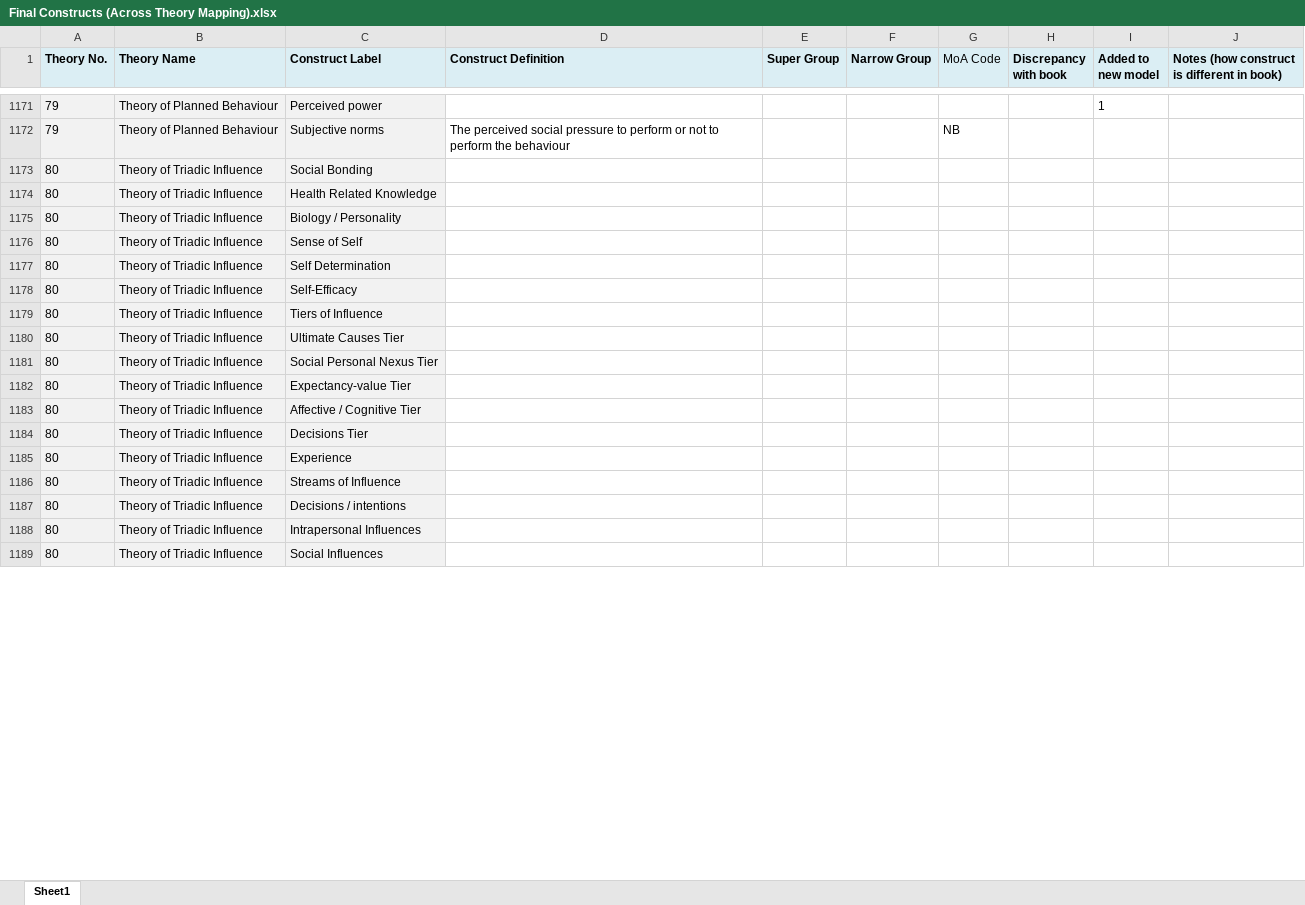
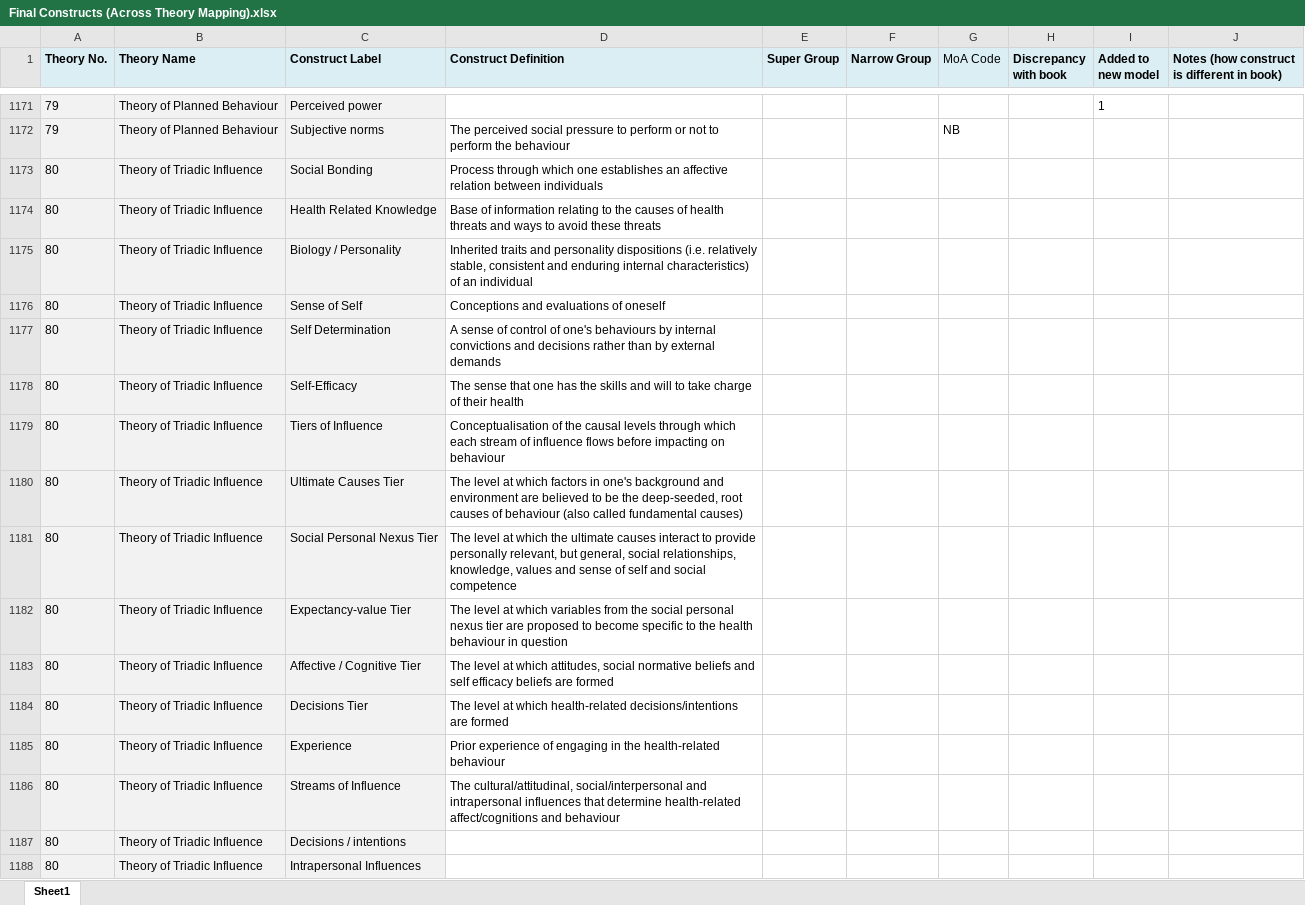
Before and after one commit to jannahastings/theory-database, an Excel workbook: definitions/Final Constructs (Across Theory Mapping).xlsx, sheet Sheet1, drawn as a sheet; only a part is shown, gaps mark what is left out; the shorter side is filled out with more unchanged rows; values as stored, in another font and other column widths than the file's, no borders; table styles not drawn; the diff covers the shown part only; the diff names each change by its address in the sheet, - before the commit and + after, or states it on an @@ line.

Commit message:
Add additional definitions

```diff
--- a/definitions/Final Constructs (Across Theory Mapping).xlsx (sheet Sheet1)
+++ b/definitions/Final Constructs (Across Theory Mapping).xlsx (sheet Sheet1)
-D1173 (Construct Definition): (empty)
+D1173 (Construct Definition): Process through which one establishes an affective relation between individuals
-D1174 (Construct Definition): (empty)
+D1174 (Construct Definition): Base of information relating to the causes of health threats and ways to avoid these threats
-D1175 (Construct Definition): (empty)
+D1175 (Construct Definition): Inherited traits and personality dispositions (i.e. relatively stable, consistent and enduring internal characteristics) of an individual
-D1176 (Construct Definition): (empty)
+D1176 (Construct Definition): Conceptions and evaluations of oneself
-D1177 (Construct Definition): (empty)
+D1177 (Construct Definition): A sense of control of one's behaviours by internal convictions and decisions rather than by external demands
-D1178 (Construct Definition): (empty)
+D1178 (Construct Definition): The sense that one has the skills and will to take charge of their health
-D1179 (Construct Definition): (empty)
+D1179 (Construct Definition): Conceptualisation of the causal levels through which each stream of influence flows before impacting on behaviour
-D1180 (Construct Definition): (empty)
+D1180 (Construct Definition): The level at which factors in one's background and environment are believed to be the deep-seeded, root causes of behaviour (also called fundamental causes)
-D1181 (Construct Definition): (empty)
+D1181 (Construct Definition): The level at which the ultimate causes interact to provide personally relevant, but general, social relationships, knowledge, values and sense of self and social competence
-D1182 (Construct Definition): (empty)
+D1182 (Construct Definition): The level at which variables from the social personal nexus tier are proposed to become specific to the health behaviour in question
-D1183 (Construct Definition): (empty)
+D1183 (Construct Definition): The level at which attitudes, social normative beliefs and self efficacy beliefs are formed
-D1184 (Construct Definition): (empty)
+D1184 (Construct Definition): The level at which health-related decisions/intentions are formed
-D1185 (Construct Definition): (empty)
+D1185 (Construct Definition): Prior experience of engaging in the health-related behaviour
-D1186 (Construct Definition): (empty)
+D1186 (Construct Definition): The cultural/attitudinal, social/interpersonal and intrapersonal influences that determine health-related affect/cognitions and behaviour
```
Also changed, not shown: 186 edited cells elsewhere in this sheet.
